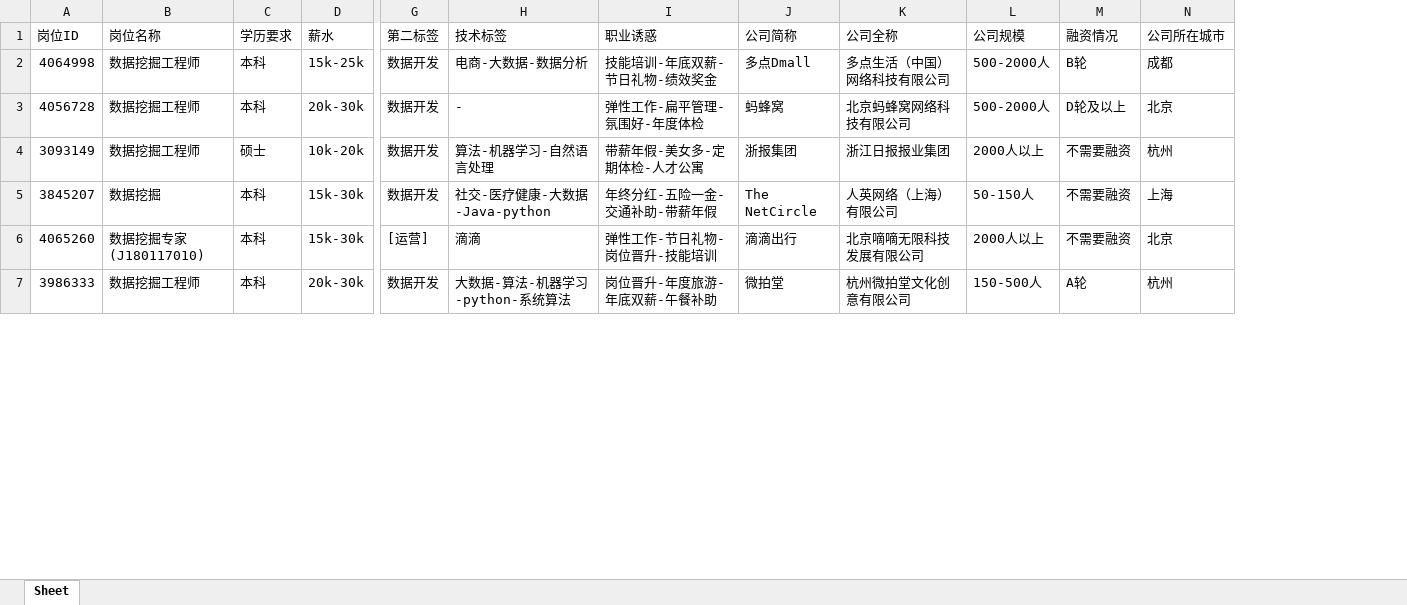
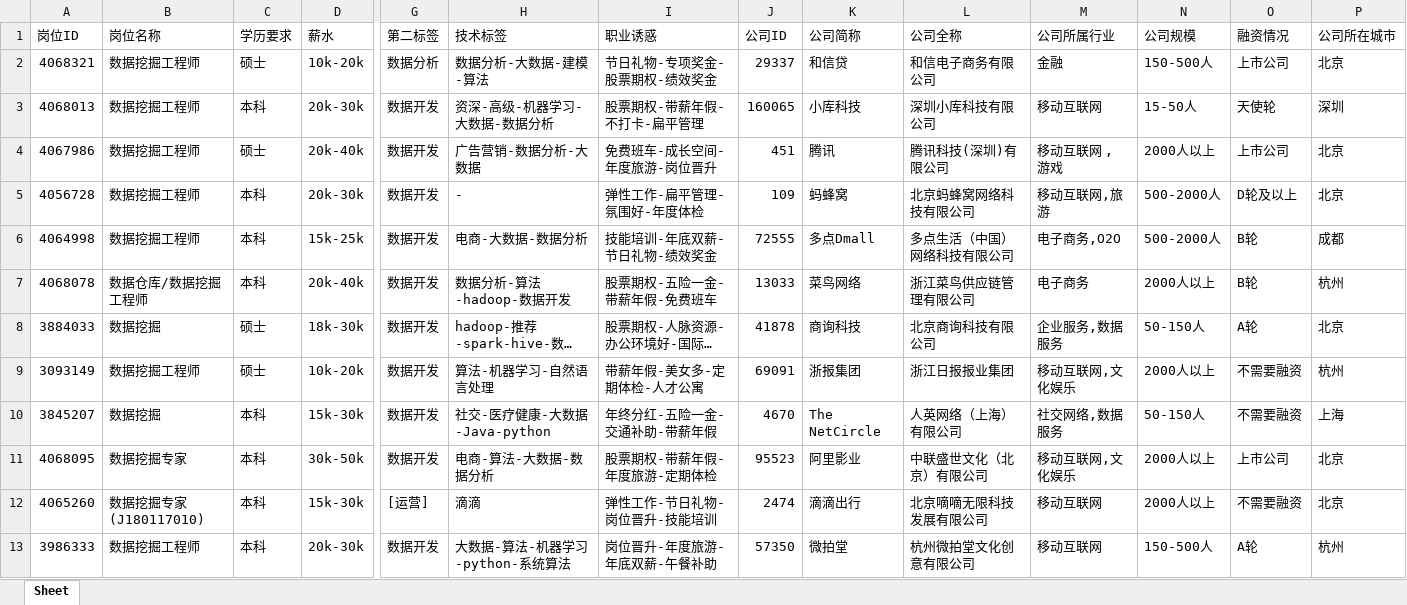
Before and after one commit to 15zhazhahe/lagou_crwal_analysis, an Excel workbook: result/拉勾网_数据挖掘.xlsx, sheet Sheet, drawn as a sheet; only a part is shown, gaps mark what is left out; long unchanged cells end in …; values as stored, in another font and other column widths than the file's, no borders; addresses are those after the commit; rows hold the shown columns only; the diff covers the shown part only; the diff names each change by its address in the sheet, - before the commit and + after, or states it on an @@ line.

```diff
--- a/result/拉勾网_数据挖掘.xlsx (sheet Sheet)
+++ b/result/拉勾网_数据挖掘.xlsx (sheet Sheet)
+column J (公司ID), row 6: 72555; rows 9-10: 69091 | 4670; rows 12-13: 2474 | 57350
+column M (公司所属行业), row 6: 电子商务,O2O; rows 9-10: 移动互联网,文化娱乐 | 社交网络,数据服务; rows 12-13: 移动互联网 | 移动互联网
+row 2: 4068321 | 数据挖掘工程师 | 硕士 | 10k-20k | 数据分析 | 数据分析-大数据-建模-算法 | 节日礼物-专项奖金-股票期权-绩效奖金 | 29337 | 和信贷 | 和信电子商务有限公司 | 金融 | 150-500人 | 上市公司 | 北京
+row 3: 4068013 | 数据挖掘工程师 | 本科 | 20k-30k | 数据开发 | 资深-高级-机器学习-大数据-数据分析 | 股票期权-带薪年假-不打卡-扁平管理 | 160065 | 小库科技 | 深圳小库科技有限公司 | 移动互联网 | 15-50人 | 天使轮 | 深圳
+row 4: 4067986 | 数据挖掘工程师 | 硕士 | 20k-40k | 数据开发 | 广告营销-数据分析-大数据 | 免费班车-成长空间-年度旅游-岗位晋升 | 451 | 腾讯 | 腾讯科技(深圳)有限公司 | 移动互联网 ,游戏 | 2000人以上 | 上市公司 | 北京
@@ row 3 moved to row 5: 4056728 @@
+row 7: 4068078 | 数据仓库/数据挖掘工程师 | 本科 | 20k-40k | 数据开发 | 数据分析-算法-hadoop-数据开发 | 股票期权-五险一金-带薪年假-免费班车 | 13033 | 菜鸟网络 | 浙江菜鸟供应链管理有限公司 | 电子商务 | 2000人以上 | B轮 | 杭州
@@ row 29 moved to row 8: 3884033 @@
+row 11: 4068095 | 数据挖掘专家 | 本科 | 30k-50k | 数据开发 | 电商-算法-大数据-数据分析 | 股票期权-带薪年假-年度旅游-定期体检 | 95523 | 阿里影业 | 中联盛世文化（北京）有限公司 | 移动互联网,文化娱乐 | 2000人以上 | 上市公司 | 北京
```
Also changed, not shown: 15 added rows, 20 removed rows and 284 moved rows elsewhere in this sheet, 1 other file.
